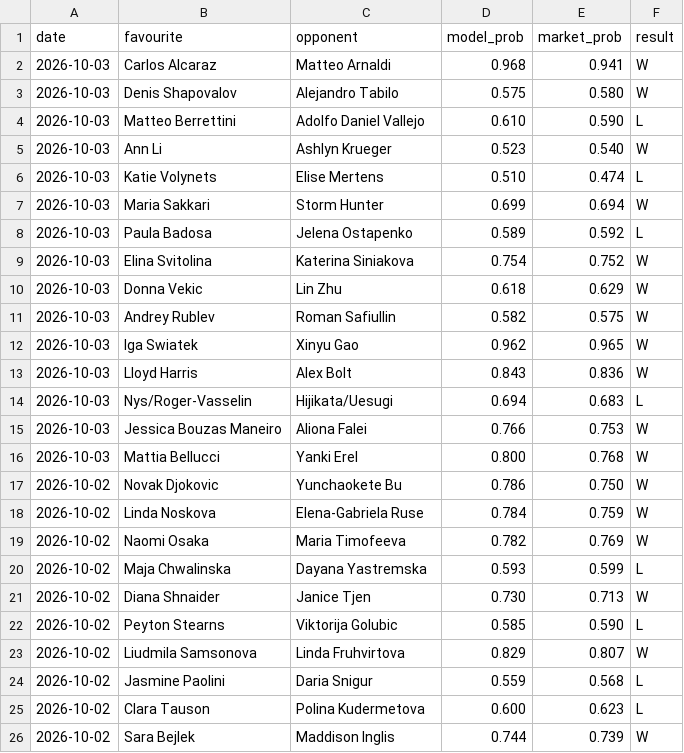
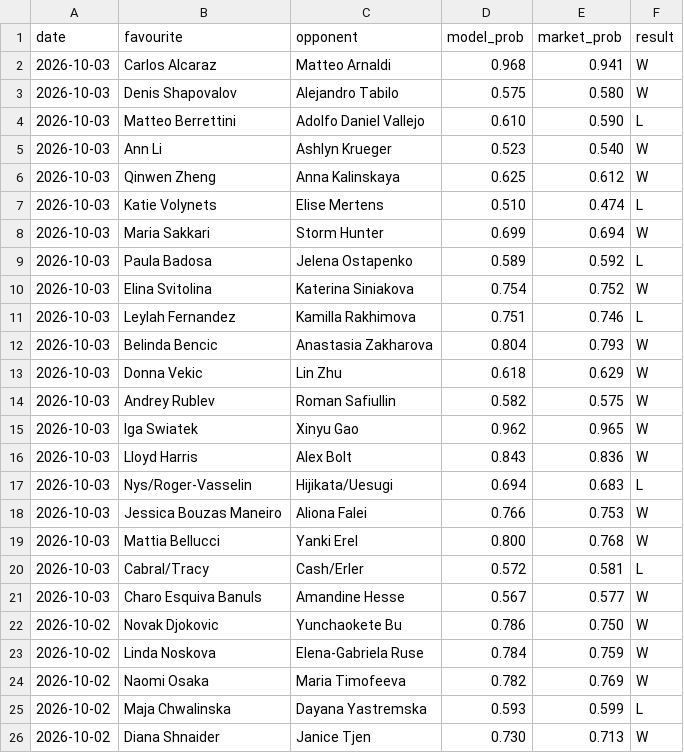
Before and after one commit to Altora-Analytics/altora-analytics, a CSV file: record-tennis.csv, drawn as a sheet; only a part is shown; the shorter side is filled out with more unchanged rows; the diff names each change by its address in the sheet, - before the commit and + after, or states it on an @@ line.

Commit message:
tennis overnight record

```diff
--- a/record-tennis.csv
+++ b/record-tennis.csv
+row 6: 2026-10-03 | Qinwen Zheng | Anna Kalinskaya | 0.625 | 0.612 | W
+row 11: 2026-10-03 | Leylah Fernandez | Kamilla Rakhimova | 0.751 | 0.746 | L
+row 12: 2026-10-03 | Belinda Bencic | Anastasia Zakharova | 0.804 | 0.793 | W
+row 20: 2026-10-03 | Cabral/Tracy | Cash/Erler | 0.572 | 0.581 | L
+row 21: 2026-10-03 | Charo Esquiva Banuls | Amandine Hesse | 0.567 | 0.577 | W
```
Also changed, not shown: 1 other file.
